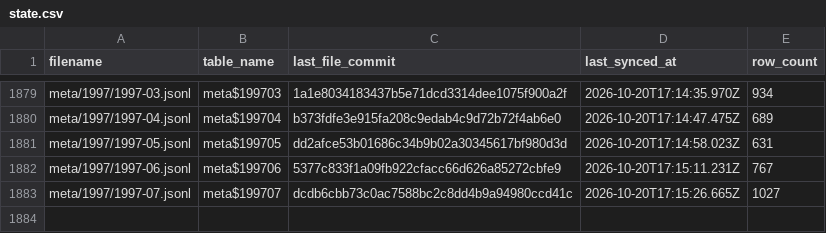
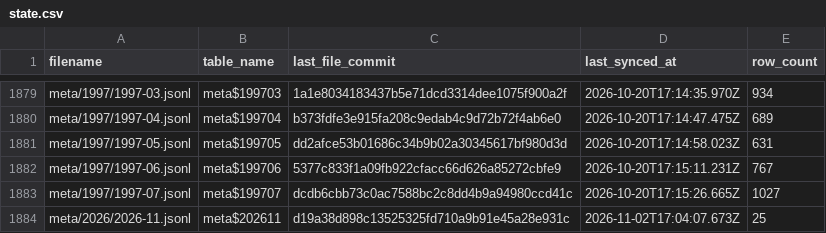
Before and after one commit to dtinth/openlawdata-bigquery, a CSV file: state.csv, drawn as a sheet; only a part is shown, gaps mark what is left out.

Commit message:
Update state.csv

```diff
--- a/state.csv
+++ b/state.csv
@@ -1883 +1883,2 @@ meta/1997/1997-06.jsonl,meta$199706,5377c833f1a09fb922cfacc66d626a85272cbfe9,202
 meta/1997/1997-07.jsonl,meta$199707,dcdb6cbb73c0ac7588bc2c8dd4b9a94980ccd41c,2026-10-20T17:15:26.665Z,1027
+meta/2026/2026-11.jsonl,meta$202611,d19a38d898c13525325fd710a9b91e45a28e931c,2026-11-02T17:04:07.673Z,25
```
